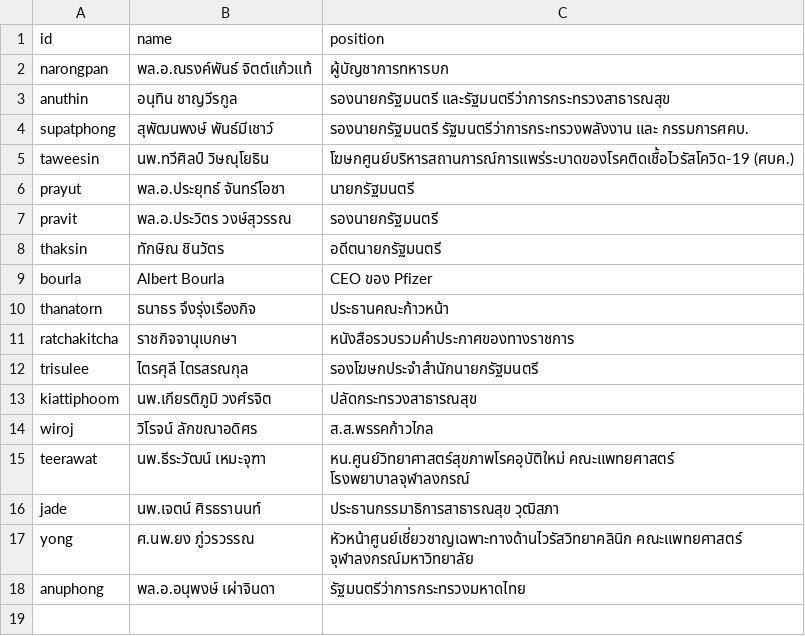
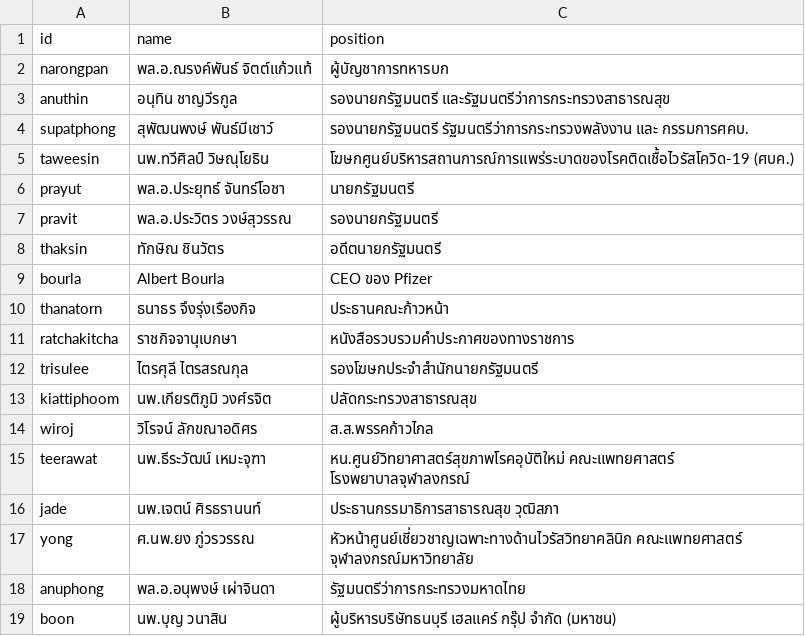
Before and after one commit to Th1nkK1D/ordinaryunfold, a CSV file: src/data/th-covid-speech/speakers.csv, drawn as a sheet; the diff names each change by its address in the sheet, - before the commit and + after, or states it on an @@ line.

```diff
--- a/src/data/th-covid-speech/speakers.csv
+++ b/src/data/th-covid-speech/speakers.csv
+row 19: boon | นพ.บุญ วนาสิน | ผู้บริหารบริษัทธนบุรี เฮลแคร์ กรุ๊ป จำกัด (มหาชน)
```
Also changed, not shown: src/data/th-covid-speech/speeches.csv, 3 other files.
